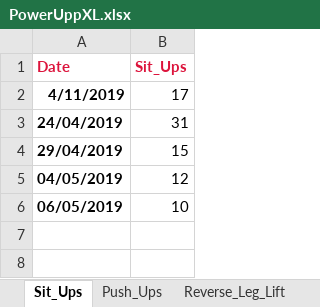
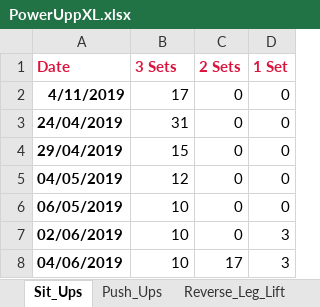
Before and after one commit to RobertWoodhouse/PowerUpp, an Excel workbook: PowerUppXL.xlsx, sheet Sit_Ups, drawn as a sheet; values as stored, in another font and other column widths than the file's, no borders; charts and pictures not drawn; the diff names each change by its address in the sheet, - before the commit and + after, or states it on an @@ line.

```diff
--- a/PowerUppXL.xlsx (sheet Sit_Ups)
+++ b/PowerUppXL.xlsx (sheet Sit_Ups)
+column C (2 Sets), rows 2-6: all 0
+column D (1 Set), rows 2-6: all 0
-B1: Sit_Ups
+B1: 3 Sets
+row 7: 02/06/2019 | 10 | 0 | 3
+row 8: 04/06/2019 | 10 | 17 | 3
```
Also changed, not shown: sheet Squats, sheet Dumbbell_Side_Bend, sheet Push_Ups, sheet Shoulder_Press, sheet Exercise Table, sheet Standing_Lunges, 2 more sheets, charts or pictures, 9 other files.
